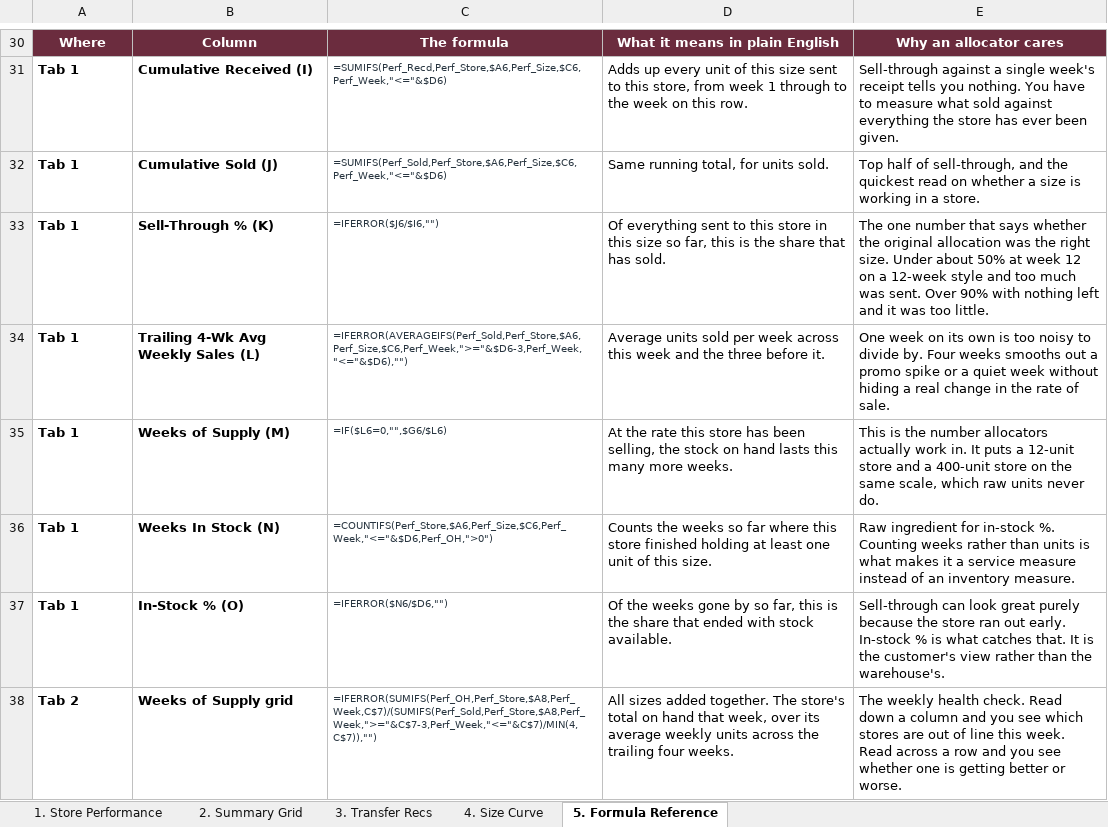
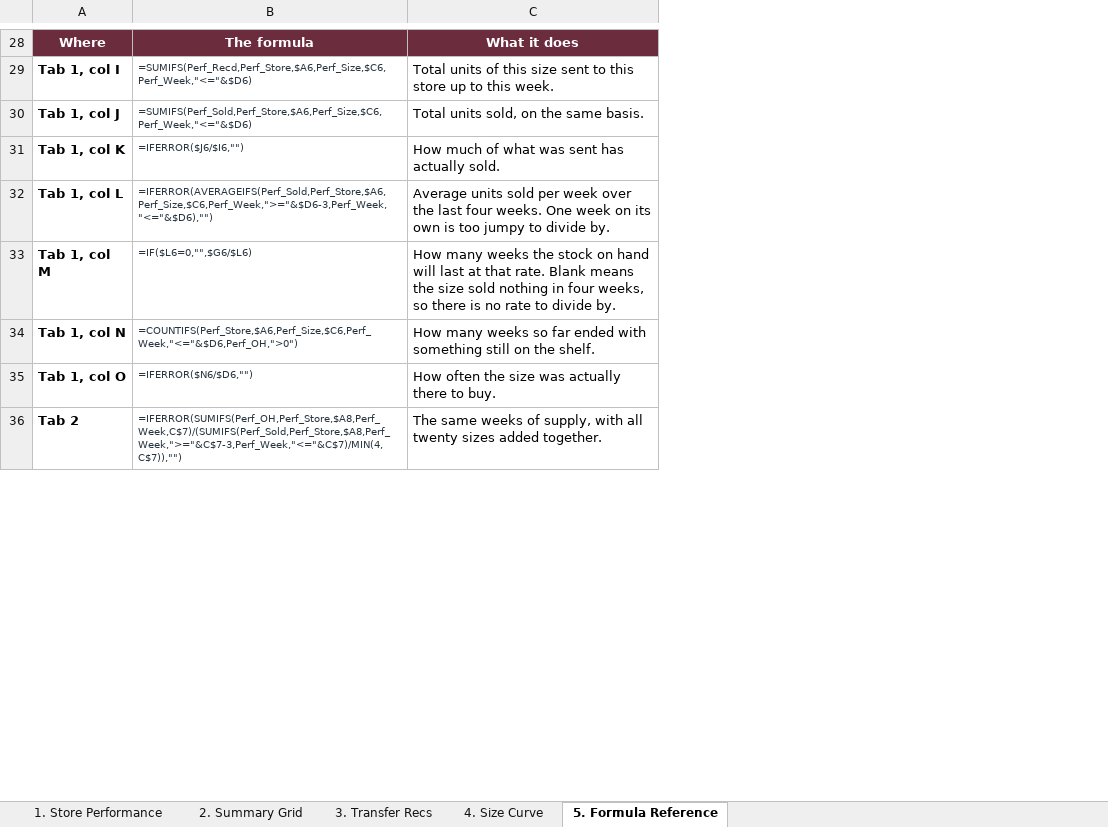
Before and after one commit to ProgrAngad/ishpreetmatta, an Excel workbook: files/Knix_Allocation_Tracker_Ishpreet_Matta.xlsx, sheet 5. Formula Reference, drawn as a sheet; only a part is shown, gaps mark what is left out; values as stored, in another font and other column widths than the file's, no borders; removed rows and columns are numbered as before the commit, all else as after; the diff covers the shown part only; the diff names each change by its address in the sheet, - before the commit and + after, or states it on an @@ line.

Commit message:
Cut the workbook's explanatory text back by more than half
The reference tab had grown into an essay. It now says what each column does
in one sentence and stops.

- Formula Reference: dropped the "why an allocator cares" column and the
  "how the workbook is put together" preamble. Five columns to three, eight
  long Q&As to four short ones.
- Tab header notes on 1, 2 and 4 rewritten short and plain
- Kept the data, the formulas and the reasoning behind the four judgement
  calls that are not obvious from the numbers

```diff
--- a/files/Knix_Allocation_Tracker_Ishpreet_Matta.xlsx (sheet 5. Formula Reference)
+++ b/files/Knix_Allocation_Tracker_Ishpreet_Matta.xlsx (sheet 5. Formula Reference)
-column B, rows 30-38: Column | Cumulative Received (I) | Cumulative Sold (J) | Sell-Through % (K) | Trailing 4-Wk Avg Weekly Sales (L) | Weeks of Supply (M) | Weeks In Stock (N) | In-Stock % (O) | Weeks of Supply grid
-column D, rows 30-38: What it means in plain English | Adds up every unit of this size sent to this store, from week 1 through to the week on this row. | Same running total, for units sold. | Of everything sent to this store in this size so far, this is the share that has sold. | Average units sold per week across this week and the three before it. | At the rate this store has been selling, the stock on hand lasts this many more weeks. | Counts the weeks so far where this store finished holding at least one unit of this size. | Of the weeks gone by so far, this is the share that ended with stock available. | All sizes added together. The store's total on hand that week, over its average weekly units across the trailing four weeks.
-column E, rows 30-38: Why an allocator cares | Sell-through against a single week's receipt tells you nothing. You have to measure what sold against everything the store has ever been given. | Top half of sell-through, and the quickest read on whether a size is working in a store. | The one number that says whether the original allocation was the right size. Under about 50% at week 12 on a 12-week style and too much was sent. Over 90% with nothing left and it was too little. | One week on its own is too noisy to divide by. Four weeks smooths out a promo spike or a quiet week without hiding a real change in the rate of sale. | This is the number allocators actually work in. It puts a 12-unit store and a 400-unit store on the same scale, which raw units never do. | Raw ingredient for in-stock %. Counting weeks rather than units is what makes it a service measure instead of an inventory measure. | Sell-through can look great purely because the store ran out early. In-stock % is what catches that. It is the customer's view rather than the warehouse's. | The weekly health check. Read down a column and you see which stores are out of line this week. Read across a row and you see whether one is getting better or worse.
+column C, rows 28-36: What it does | Total units of this size sent to this store up to this week. | Total units sold, on the same basis. | How much of what was sent has actually sold. | Average units sold per week over the last four weeks. One week on its own is too jumpy to divide by. | How many weeks the stock on hand will last at that rate. Blank means the size sold nothing in four weeks, so there is no rate to divide by. | How many weeks so far ended with something still on the shelf. | How often the size was actually there to buy. | The same weeks of supply, with all twenty sizes added together.
-A29: Tab 1
+A29: Tab 1, col I
-A30: Tab 1
+A30: Tab 1, col J
-A31: Tab 1
+A31: Tab 1, col K
-A32: Tab 1
+A32: Tab 1, col L
-A33: Tab 1
+A33: Tab 1, col M
-A34: Tab 1
+A34: Tab 1, col N
-A35: Tab 1
+A35: Tab 1, col O
```
Also changed, not shown: 7 added rows, 15 removed rows, 28 edited cells and cell formats elsewhere in this sheet, sheet 2. Summary Grid, sheet 4. Size Curve, sheet 1. Store Performance, 2 other files.
